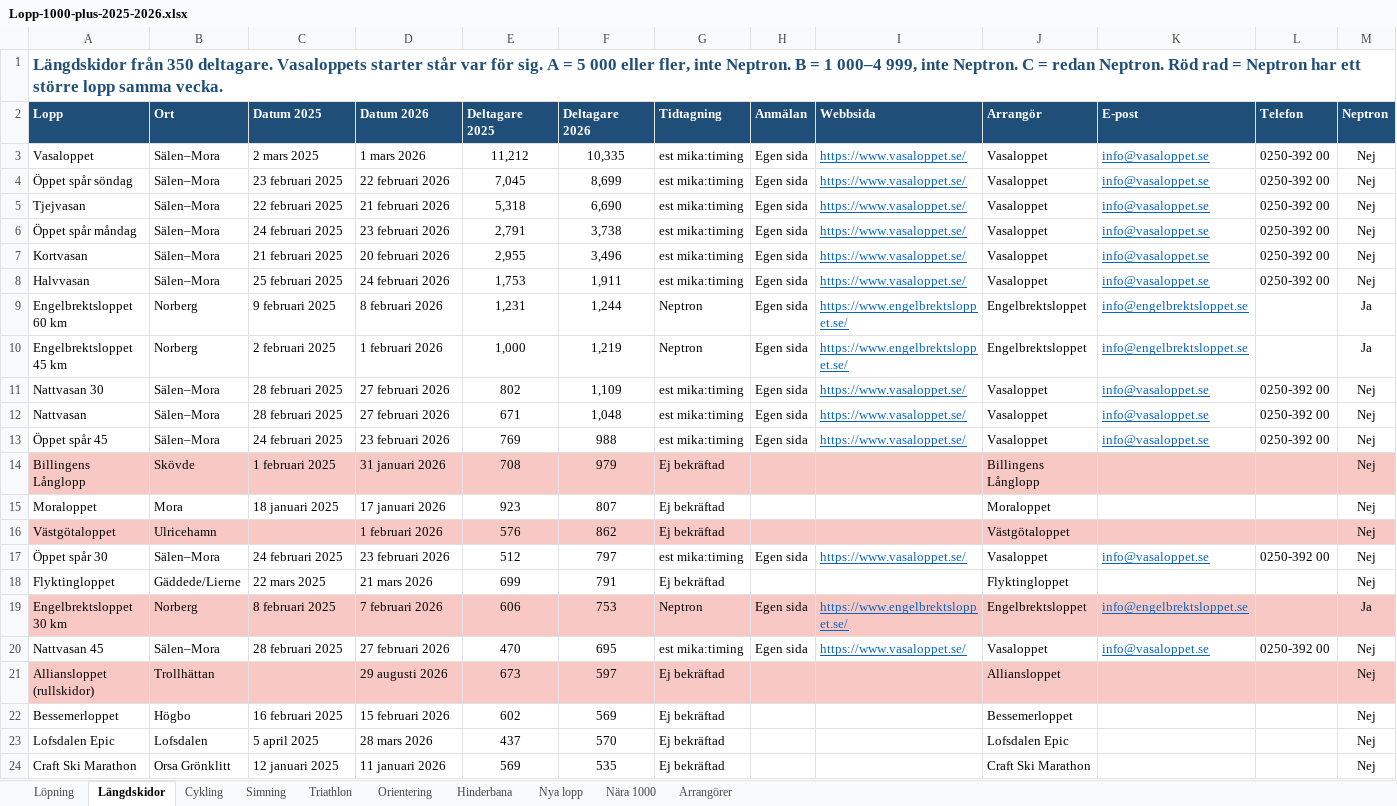
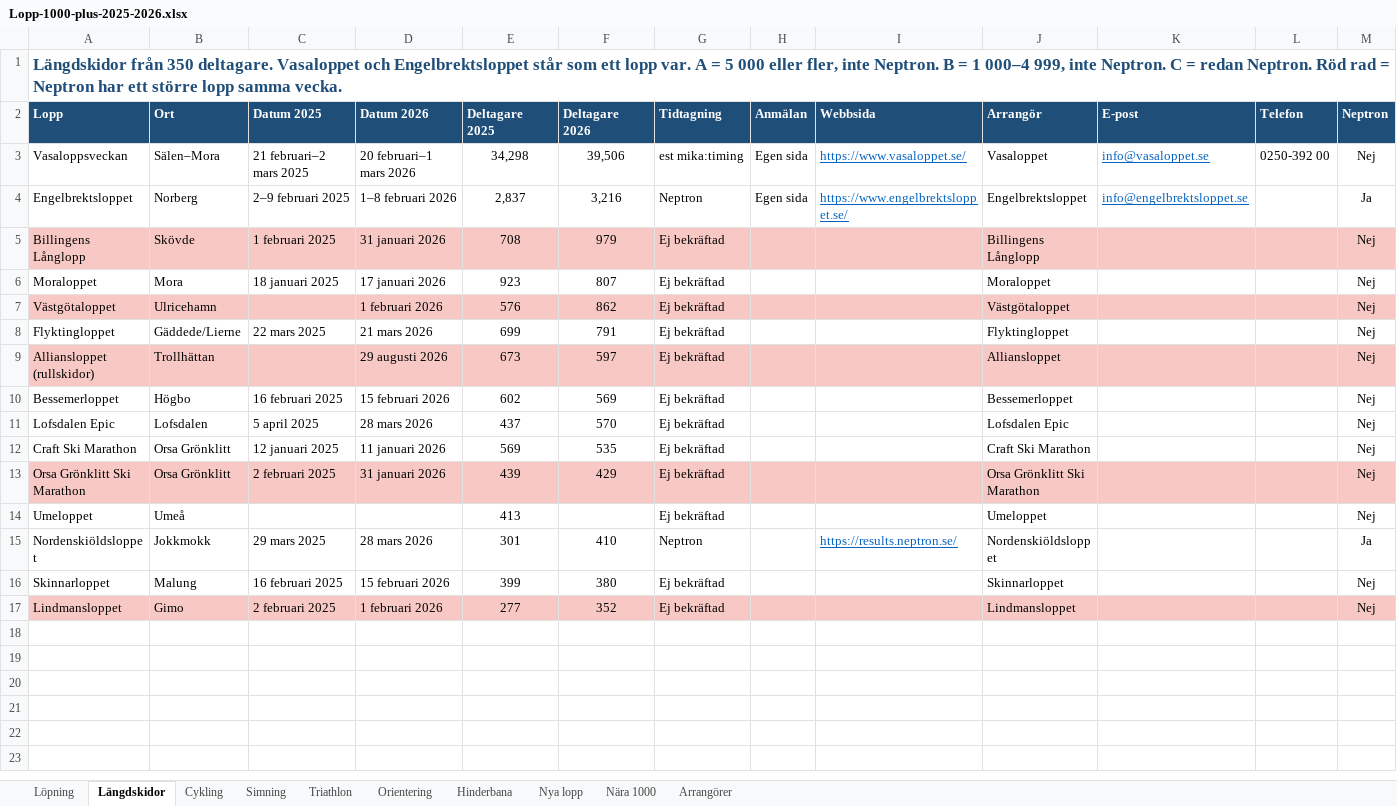
Before and after one commit to Thomazzo91/Days-Without-being-a-tool, an Excel workbook: Lopp-1000-plus-2025-2026.xlsx, sheet Längdskidor, drawn as a sheet; only a part is shown; the shorter side is filled out with more unchanged rows; values as stored, in another font and other column widths than the file's, no borders; removed rows and columns are numbered as before the commit, all else as after; rows hold the shown columns only; the diff names each change by its address in the sheet, - before the commit and + after, or states it on an @@ line.

```diff
--- a/Lopp-1000-plus-2025-2026.xlsx (sheet Längdskidor)
+++ b/Lopp-1000-plus-2025-2026.xlsx (sheet Längdskidor)
-A1 (Lopp): …350 deltagare. Vasaloppets starter står var för sig. A =…
+A1 (Lopp): …350 deltagare. Vasaloppet och Engelbrektsloppet står som ett lopp var. A =…
-row 3: Vasaloppet | Sälen–Mora | 2 mars 2025 | 1 mars 2026 | 11,212 | 10,335 | est mika:timing | Egen sida | https://www.vasaloppet.se/ | Vasaloppet | info@vasaloppet.se | 0250-392 00 | Nej
-row 4: Öppet spår söndag | Sälen–Mora | 23 februari 2025 | 22 februari 2026 | 7,045 | 8,699 | est mika:timing | Egen sida | https://www.vasaloppet.se/ | Vasaloppet | info@vasaloppet.se | 0250-392 00 | Nej
-A3 (Lopp): Tjejvasan
+A3 (Lopp): Vasaloppsveckan
-C3 (Datum 2025): 22 februari 2025
+C3 (Datum 2025): 21 februari–2 mars 2025
-D3 (Datum 2026): 21 februari 2026
+D3 (Datum 2026): 20 februari–1 mars 2026
-E3 (Deltagare 2025): 5,318
+E3 (Deltagare 2025): 34,298
-F3 (Deltagare 2026): 6,690
+F3 (Deltagare 2026): 39,506
-row 6: Öppet spår måndag | Sälen–Mora | 24 februari 2025 | 23 februari 2026 | 2,791 | 3,738 | est mika:timing | Egen sida | https://www.vasaloppet.se/ | Vasaloppet | info@vasaloppet.se | 0250-392 00 | Nej
-row 7: Kortvasan | Sälen–Mora | 21 februari 2025 | 20 februari 2026 | 2,955 | 3,496 | est mika:timing | Egen sida | https://www.vasaloppet.se/ | Vasaloppet | info@vasaloppet.se | 0250-392 00 | Nej
-row 8: Halvvasan | Sälen–Mora | 25 februari 2025 | 24 februari 2026 | 1,753 | 1,911 | est mika:timing | Egen sida | https://www.vasaloppet.se/ | Vasaloppet | info@vasaloppet.se | 0250-392 00 | Nej
-A4 (Lopp): Engelbrektsloppet 60 km
+A4 (Lopp): Engelbrektsloppet
-C4 (Datum 2025): 9 februari 2025
+C4 (Datum 2025): 2–9 februari 2025
-D4 (Datum 2026): 8 februari 2026
+D4 (Datum 2026): 1–8 februari 2026
-E4 (Deltagare 2025): 1,231
+E4 (Deltagare 2025): 2,837
-F4 (Deltagare 2026): 1,244
+F4 (Deltagare 2026): 3,216
-row 10: Engelbrektsloppet 45 km | Norberg | 2 februari 2025 | 1 februari 2026 | 1,000 | 1,219 | Neptron | Egen sida | https://www.engelbrektsloppet.se/ | Engelbrektsloppet | info@engelbrektsloppet.se |  | Ja
-row 11: Nattvasan 30 | Sälen–Mora | 28 februari 2025 | 27 februari 2026 | 802 | 1,109 | est mika:timing | Egen sida | https://www.vasaloppet.se/ | Vasaloppet | info@vasaloppet.se | 0250-392 00 | Nej
-row 12: Nattvasan | Sälen–Mora | 28 februari 2025 | 27 februari 2026 | 671 | 1,048 | est mika:timing | Egen sida | https://www.vasaloppet.se/ | Vasaloppet | info@vasaloppet.se | 0250-392 00 | Nej
-row 13: Öppet spår 45 | Sälen–Mora | 24 februari 2025 | 23 februari 2026 | 769 | 988 | est mika:timing | Egen sida | https://www.vasaloppet.se/ | Vasaloppet | info@vasaloppet.se | 0250-392 00 | Nej
-row 17: Öppet spår 30 | Sälen–Mora | 24 februari 2025 | 23 februari 2026 | 512 | 797 | est mika:timing | Egen sida | https://www.vasaloppet.se/ | Vasaloppet | info@vasaloppet.se | 0250-392 00 | Nej
-row 19: Engelbrektsloppet 30 km | Norberg | 8 februari 2025 | 7 februari 2026 | 606 | 753 | Neptron | Egen sida | https://www.engelbrektsloppet.se/ | Engelbrektsloppet | info@engelbrektsloppet.se |  | Ja
-row 20: Nattvasan 45 | Sälen–Mora | 28 februari 2025 | 27 februari 2026 | 470 | 695 | est mika:timing | Egen sida | https://www.vasaloppet.se/ | Vasaloppet | info@vasaloppet.se | 0250-392 00 | Nej
```
Also changed, not shown: sheet Cykling, sheet Arrangörer.
